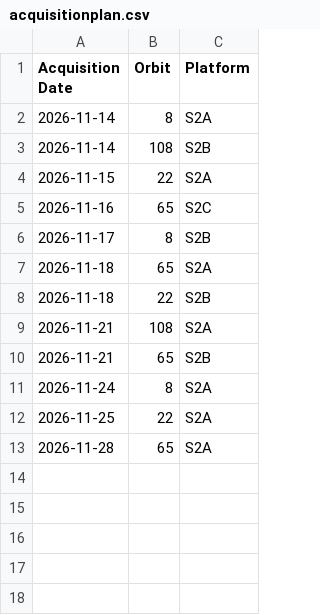
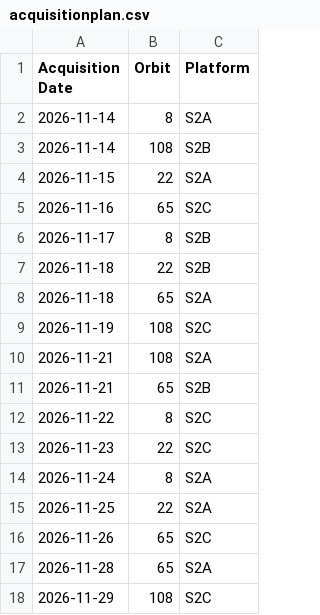
Before and after one commit to davidoesch/satromo-v2-personal, a CSV file: tools/acquisitionplan.csv, drawn as a sheet.

```diff
--- a/tools/acquisitionplan.csv
+++ b/tools/acquisitionplan.csv
@@ -6,8 +6,13 @@ Acquisition Date,Orbit,Platform
 2026-11-17,8,S2B
+2026-11-18,22,S2B
 2026-11-18,65,S2A
-2026-11-18,22,S2B
+2026-11-19,108,S2C
 2026-11-21,108,S2A
 2026-11-21,65,S2B
+2026-11-22,8,S2C
+2026-11-23,22,S2C
 2026-11-24,8,S2A
 2026-11-25,22,S2A
+2026-11-26,65,S2C
 2026-11-28,65,S2A
+2026-11-29,108,S2C
```
